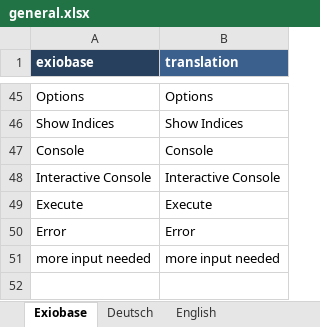
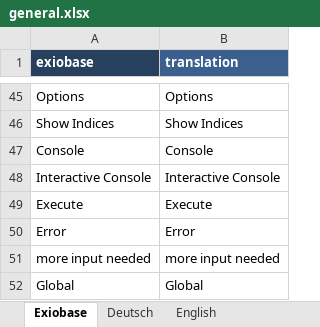
Before and after one commit to JonasLmbt/exiobase_explorer, an Excel workbook: config/general.xlsx, sheet Exiobase, drawn as a sheet; only a part is shown, gaps mark what is left out; values as stored, in another font and other column widths than the file's, no borders; the diff names each change by its address in the sheet, - before the commit and + after, or states it on an @@ line.

```diff
--- a/config/general.xlsx (sheet Exiobase)
+++ b/config/general.xlsx (sheet Exiobase)
+row 52: Global | Global
```
Also changed, not shown: sheet Deutsch, sheet English, 5 other files.
